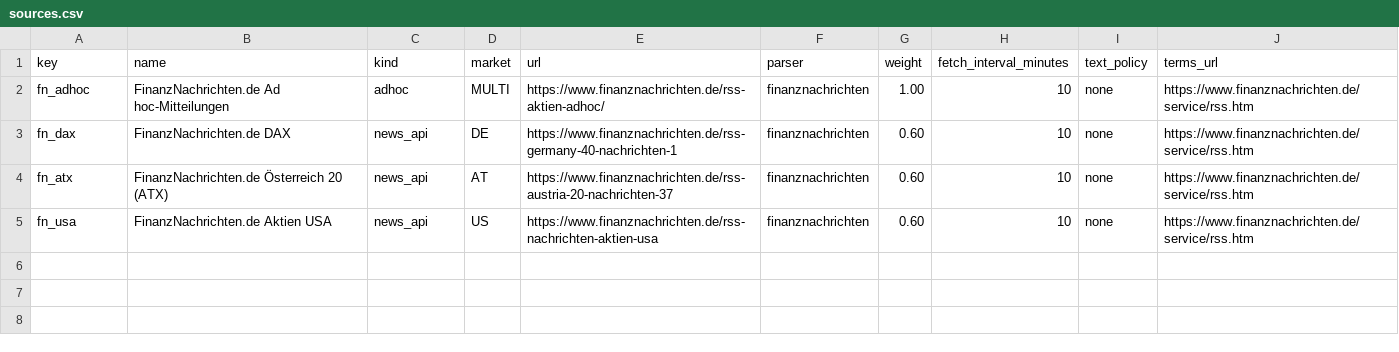
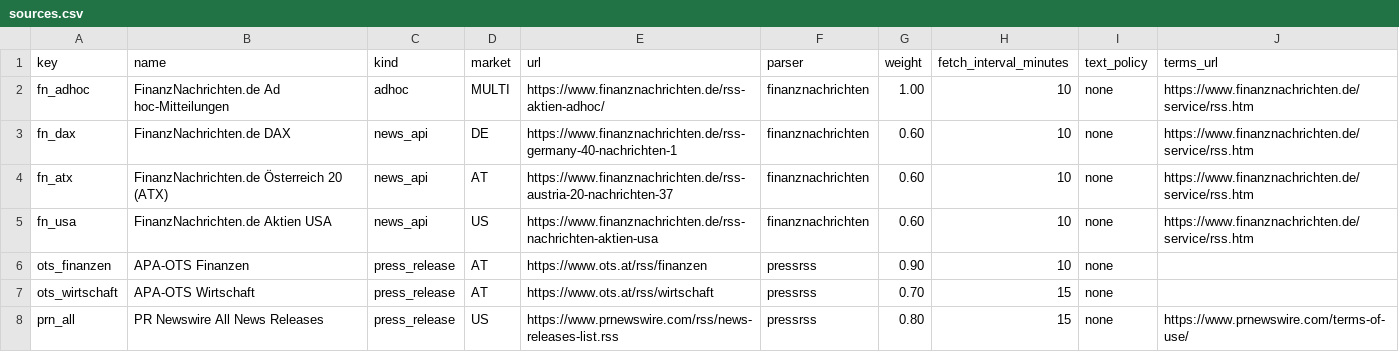
Before and after one commit to rene404/aktien-news, a CSV file: backend/seed/sources.csv, drawn as a sheet; the diff names each change by its address in the sheet, - before the commit and + after, or states it on an @@ line.

```diff
--- a/backend/seed/sources.csv
+++ b/backend/seed/sources.csv
+row 6: ots_finanzen | APA-OTS Finanzen | press_release | AT | https://www.ots.at/rss/finanzen | pressrss | 0.90 | 10 | none
+row 7: ots_wirtschaft | APA-OTS Wirtschaft | press_release | AT | https://www.ots.at/rss/wirtschaft | pressrss | 0.70 | 15 | none
+row 8: prn_all | PR Newswire All News Releases | press_release | US | https://www.prnewswire.com/rss/news-releases-list.rss | pressrss | 0.80 | 15 | none | https://www.prnewswire.com/terms-of-use/
```
Also changed, not shown: 2 other files.
